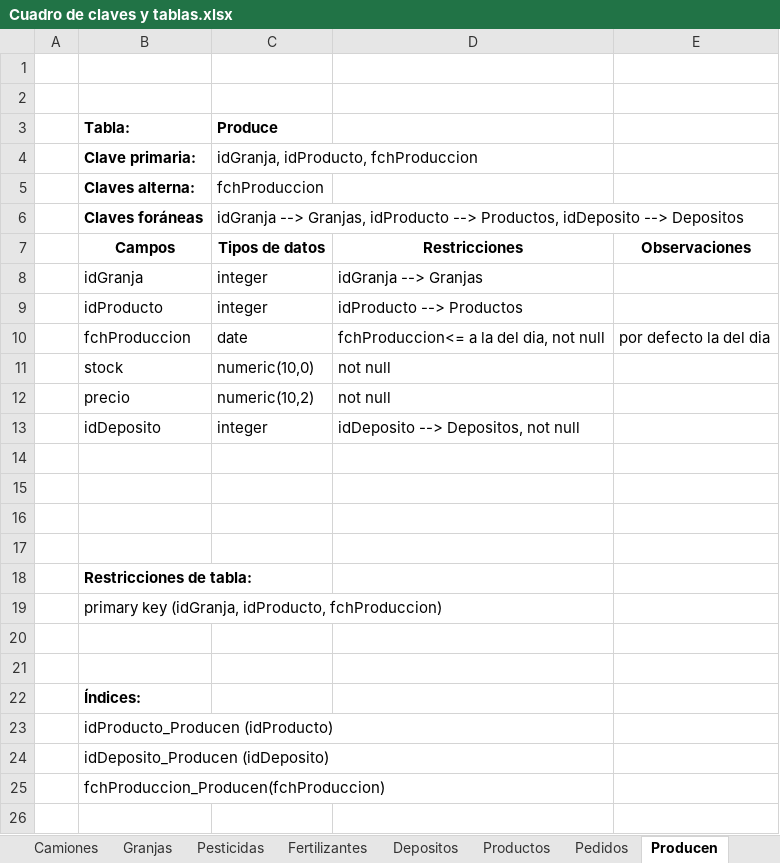
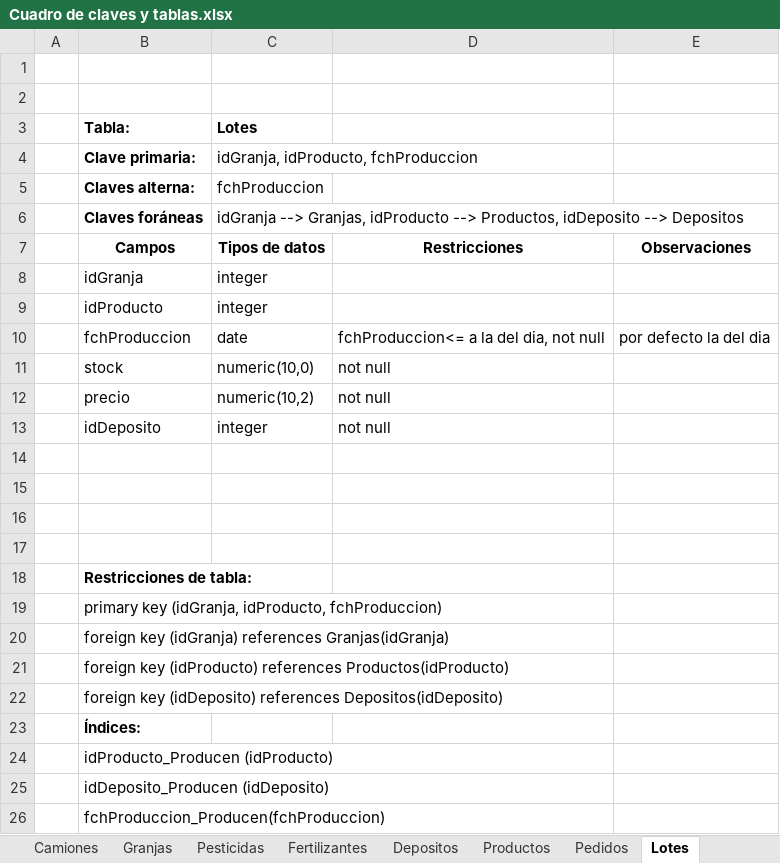
Before and after one commit to MatiasErra/ProyectoFinal, an Excel workbook: Documentacion/Cuadro de claves y tablas.xlsx, sheet Lotes, drawn as a sheet; values as stored, in another font and other column widths than the file's, no borders; the diff names each change by its address in the sheet, - before the commit and + after, or states it on an @@ line.

```diff
--- a/Documentacion/Cuadro de claves y tablas.xlsx (sheet Lotes)
+++ b/Documentacion/Cuadro de claves y tablas.xlsx (sheet Lotes)
-sheet tab: Producen
+sheet tab: Lotes
-C3: Produce
+C3: Lotes
-D8: idGranja --> Granjas
+D8: (empty)
-D9: idProducto --> Productos
+D9: (empty)
-D13: idDeposito --> Depositos, not null
+D13: not null
-B20 (Tabla:): (empty)
+B20 (Tabla:): foreign key (idGranja) references Granjas(idGranja)
-B21 (Tabla:): (empty)
+B21 (Tabla:): foreign key (idProducto) references Productos(idProducto)
+row 22:  | foreign key (idDeposito) references Depositos(idDeposito)
```
Also changed, not shown: sheet Pesticidas, sheet Cuadro de claves, sheet Fertilizantes, sheet Lotes_Fertis, sheet Lotes_Pedidos, sheet Lotes_Pestis, 2 more sheets, other sheet tabs, 6 other files.
